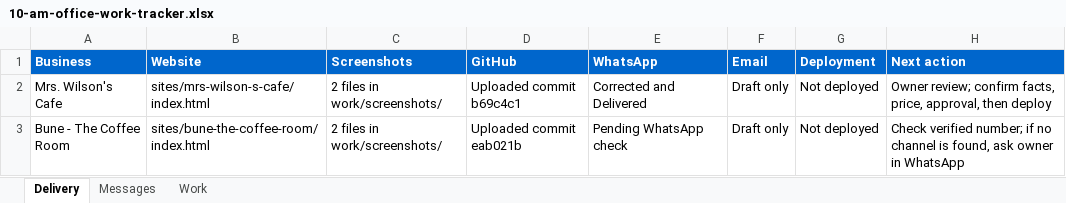
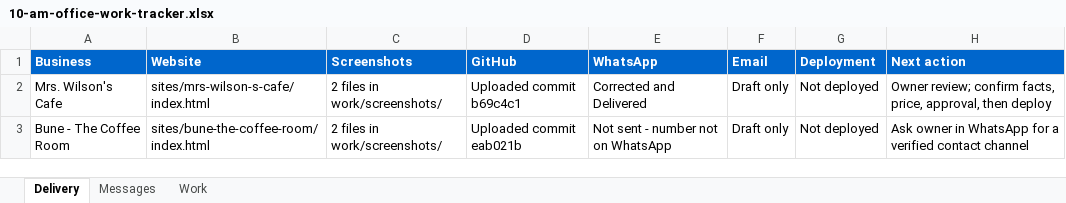
Before and after one commit to amalraj020-a11y/10-am-office-work, an Excel workbook: work/10-am-office-work-tracker.xlsx, sheet Delivery, drawn as a sheet; values as stored, in another font and other column widths than the file's, no borders; the diff names each change by its address in the sheet, - before the commit and + after, or states it on an @@ line.

Commit message:
Record Bune contact channel unavailable

```diff
--- a/work/10-am-office-work-tracker.xlsx (sheet Delivery)
+++ b/work/10-am-office-work-tracker.xlsx (sheet Delivery)
-E3 (WhatsApp): Pending WhatsApp check
+E3 (WhatsApp): Not sent - number not on WhatsApp
-H3 (Next action): Check verified number; if no channel is found, ask owner in WhatsApp
+H3 (Next action): Ask owner in WhatsApp for a verified contact channel
```
Also changed, not shown: sheet Messages, 2 other files.
